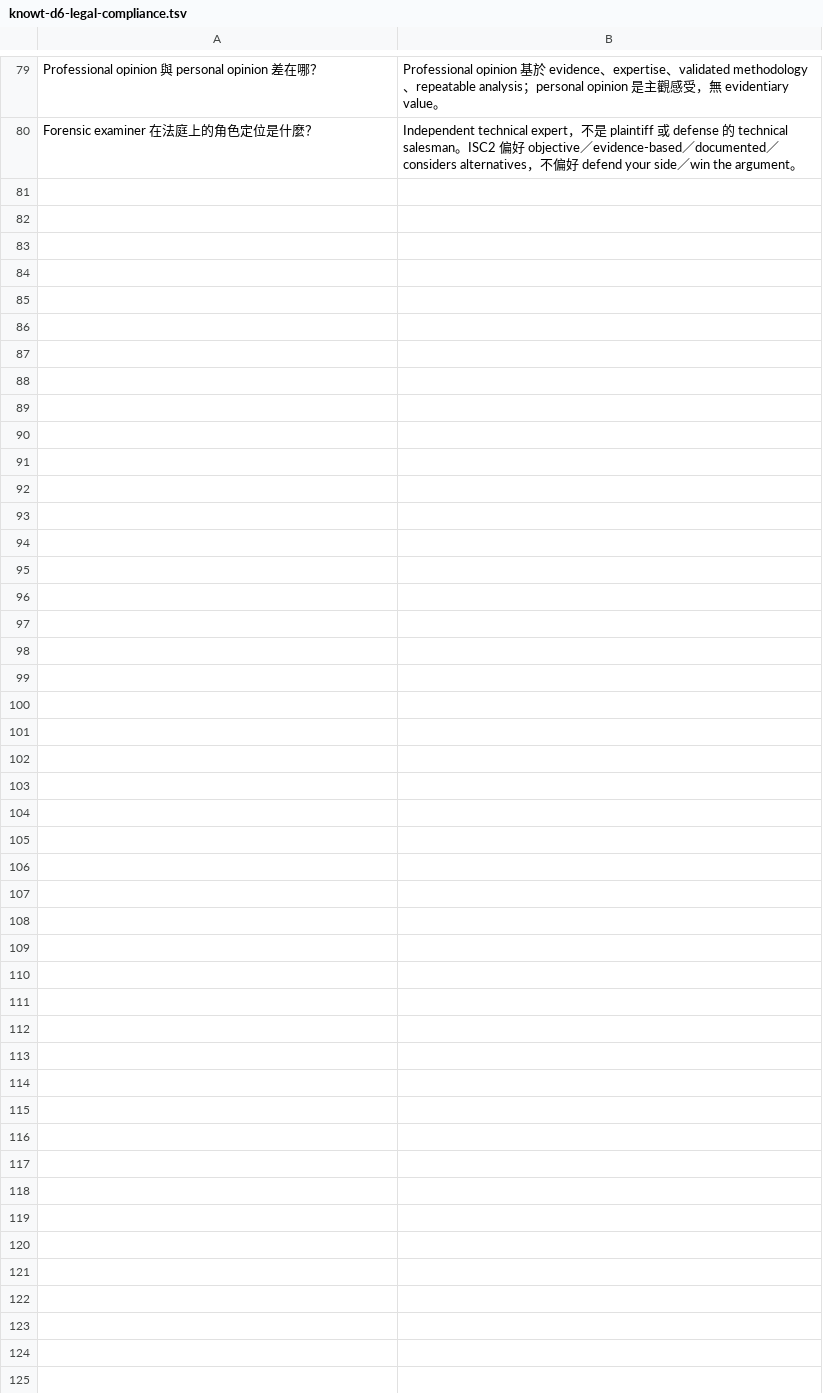
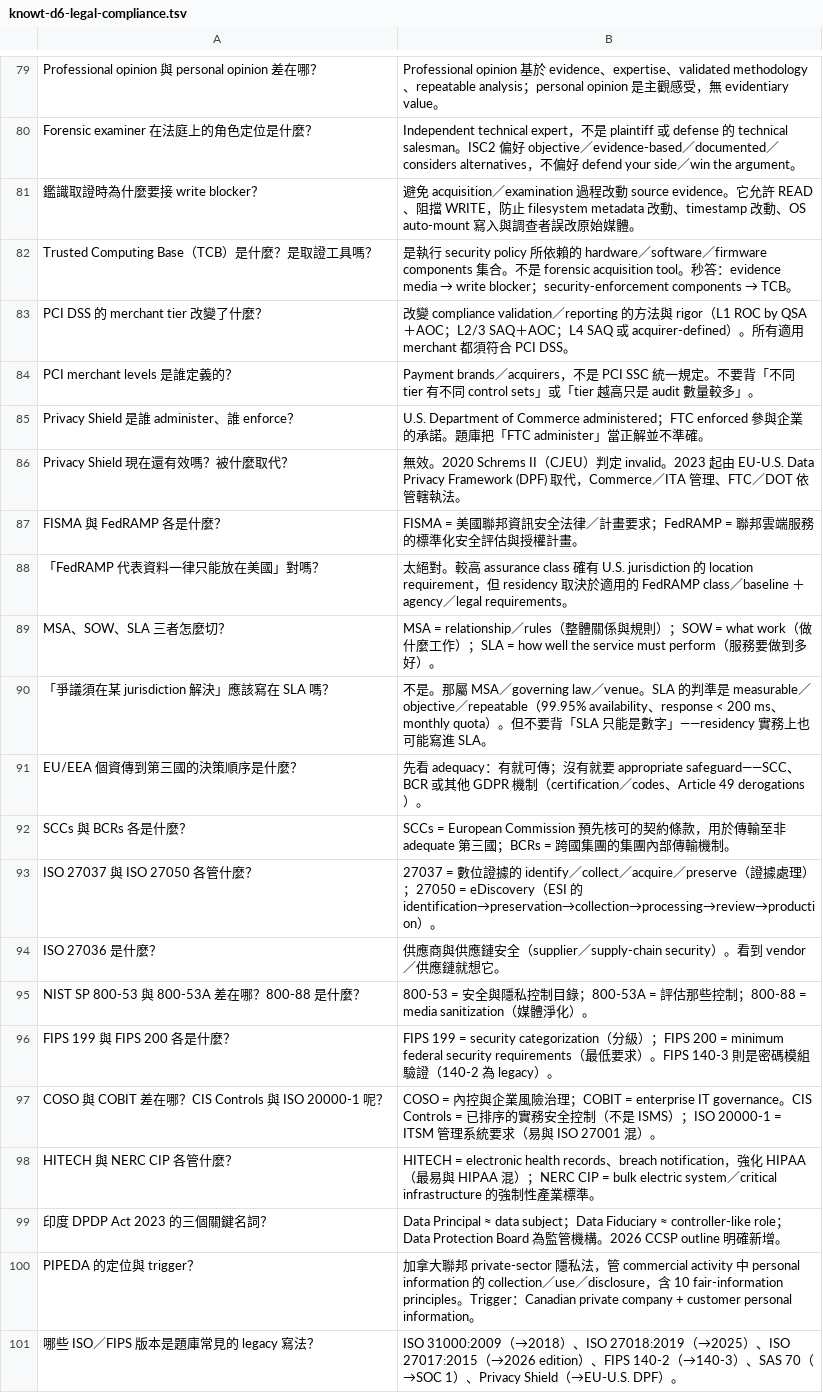
Before and after one commit to dennislee928/academy-central, a TSV file: CCSP/simulate-test/flash card/knowt-d6-legal-compliance.tsv, drawn as a sheet; only a part is shown, gaps mark what is left out.

```diff
--- a/CCSP/simulate-test/flash card/knowt-d6-legal-compliance.tsv
+++ b/CCSP/simulate-test/flash card/knowt-d6-legal-compliance.tsv
@@ -80 +80,22 @@ Professional opinion 與 personal opinion 差在哪？	Professional opinion 基
 Forensic examiner 在法庭上的角色定位是什麼？	Independent technical expert，不是 plaintiff 或 defense 的 technical salesman。ISC2 偏好 objective／evidence-based／documented／considers alternatives，不偏好 defend your side／win the argument。
+鑑識取證時為什麼要接 write blocker？	避免 acquisition／examination 過程改動 source evidence。它允許 READ、阻擋 WRITE，防止 filesystem metadata 改動、timestamp 改動、OS auto-mount 寫入與調查者誤改原始媒體。
+Trusted Computing Base（TCB）是什麼？是取證工具嗎？	是執行 security policy 所依賴的 hardware／software／firmware components 集合。不是 forensic acquisition tool。秒答：evidence media → write blocker；security-enforcement components → TCB。
+PCI DSS 的 merchant tier 改變了什麼？	改變 compliance validation／reporting 的方法與 rigor（L1 ROC by QSA＋AOC；L2/3 SAQ＋AOC；L4 SAQ 或 acquirer-defined）。所有適用 merchant 都須符合 PCI DSS。
+PCI merchant levels 是誰定義的？	Payment brands／acquirers，不是 PCI SSC 統一規定。不要背「不同 tier 有不同 control sets」或「tier 越高只是 audit 數量較多」。
+Privacy Shield 是誰 administer、誰 enforce？	U.S. Department of Commerce administered；FTC enforced 參與企業的承諾。題庫把「FTC administer」當正解並不準確。
+Privacy Shield 現在還有效嗎？被什麼取代？	無效。2020 Schrems II（CJEU）判定 invalid。2023 起由 EU-U.S. Data Privacy Framework (DPF) 取代，Commerce／ITA 管理、FTC／DOT 依管轄執法。
+FISMA 與 FedRAMP 各是什麼？	FISMA = 美國聯邦資訊安全法律／計畫要求；FedRAMP = 聯邦雲端服務的標準化安全評估與授權計畫。
+「FedRAMP 代表資料一律只能放在美國」對嗎？	太絕對。較高 assurance class 確有 U.S. jurisdiction 的 location requirement，但 residency 取決於適用的 FedRAMP class／baseline ＋ agency／legal requirements。
+MSA、SOW、SLA 三者怎麼切？	MSA = relationship／rules（整體關係與規則）；SOW = what work（做什麼工作）；SLA = how well the service must perform（服務要做到多好）。
+「爭議須在某 jurisdiction 解決」應該寫在 SLA 嗎？	不是。那屬 MSA／governing law／venue。SLA 的判準是 measurable／objective／repeatable（99.95% availability、response < 200 ms、monthly quota）。但不要背「SLA 只能是數字」——residency 實務上也可能寫進 SLA。
+EU/EEA 個資傳到第三國的決策順序是什麼？	先看 adequacy：有就可傳；沒有就要 appropriate safeguard——SCC、BCR 或其他 GDPR 機制（certification／codes、Article 49 derogations）。
+SCCs 與 BCRs 各是什麼？	SCCs = European Commission 預先核可的契約條款，用於傳輸至非 adequate 第三國；BCRs = 跨國集團的集團內部傳輸機制。
+ISO 27037 與 ISO 27050 各管什麼？	27037 = 數位證據的 identify／collect／acquire／preserve（證據處理）；27050 = eDiscovery（ESI 的 identification→preservation→collection→processing→review→production）。
+ISO 27036 是什麼？	供應商與供應鏈安全（supplier／supply-chain security）。看到 vendor／供應鏈就想它。
+NIST SP 800-53 與 800-53A 差在哪？800-88 是什麼？	800-53 = 安全與隱私控制目錄；800-53A = 評估那些控制；800-88 = media sanitization（媒體淨化）。
+FIPS 199 與 FIPS 200 各是什麼？	FIPS 199 = security categorization（分級）；FIPS 200 = minimum federal security requirements（最低要求）。FIPS 140-3 則是密碼模組驗證（140-2 為 legacy）。
+COSO 與 COBIT 差在哪？CIS Controls 與 ISO 20000-1 呢？	COSO = 內控與企業風險治理；COBIT = enterprise IT governance。CIS Controls = 已排序的實務安全控制（不是 ISMS）；ISO 20000-1 = ITSM 管理系統要求（易與 ISO 27001 混）。
+HITECH 與 NERC CIP 各管什麼？	HITECH = electronic health records、breach notification，強化 HIPAA（最易與 HIPAA 混）；NERC CIP = bulk electric system／critical infrastructure 的強制性產業標準。
+印度 DPDP Act 2023 的三個關鍵名詞？	Data Principal ≈ data subject；Data Fiduciary ≈ controller-like role；Data Protection Board 為監管機構。2026 CCSP outline 明確新增。
+PIPEDA 的定位與 trigger？	加拿大聯邦 private-sector 隱私法，管 commercial activity 中 personal information 的 collection／use／disclosure，含 10 fair-information principles。Trigger：Canadian private company + customer personal information。
+哪些 ISO／FIPS 版本是題庫常見的 legacy 寫法？	ISO 31000:2009（→2018）、ISO 27018:2019（→2025）、ISO 27017:2015（→2026 edition）、FIPS 140-2（→140-3）、SAS 70（→SOC 1）、Privacy Shield（→EU-U.S. DPF）。
```
Also changed, not shown: CCSP/simulate-test/flash card/knowt-d2-data-security.tsv, CCSP/simulate-test/flash card/knowt-import-all.tsv, 1 other file.
